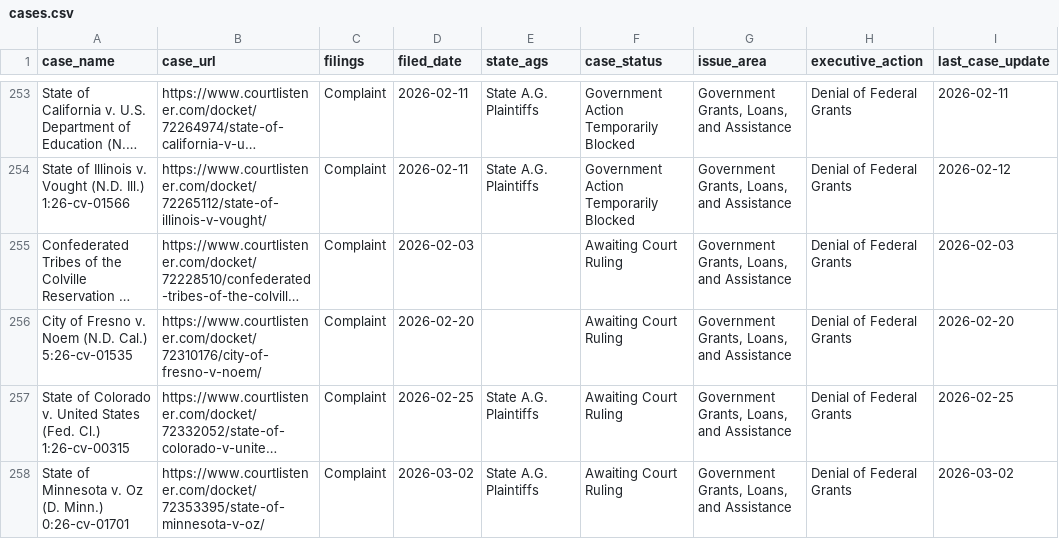
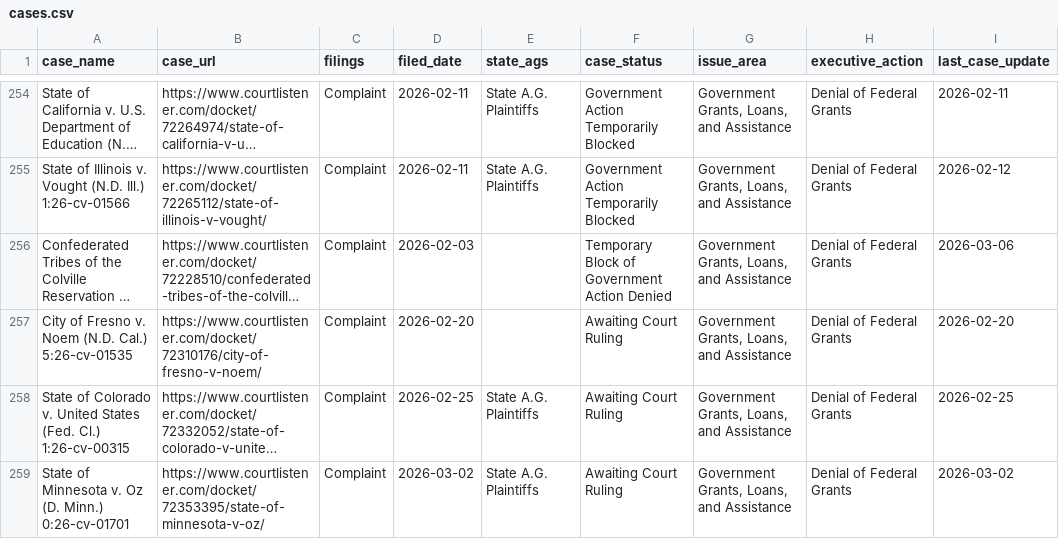
Before and after one commit to thecarsun/LC-TAA, a CSV file: data/processed/cases.csv, drawn as a sheet; only a part is shown, gaps mark what is left out; long unchanged cells end in …; addresses are those after the commit; the diff covers the shown part only; the diff names each change by its address in the sheet, - before the commit and + after, or states it on an @@ line.

```diff
--- a/data/processed/cases.csv
+++ b/data/processed/cases.csv
-F256 (case_status): Awaiting Court Ruling
+F256 (case_status): Temporary Block of Government Action Denied
-I256 (last_case_update): 2026-02-03
+I256 (last_case_update): 2026-03-06
```
Also changed, not shown: 5 added rows and 10 edited cells elsewhere in this file, 2 other files.
